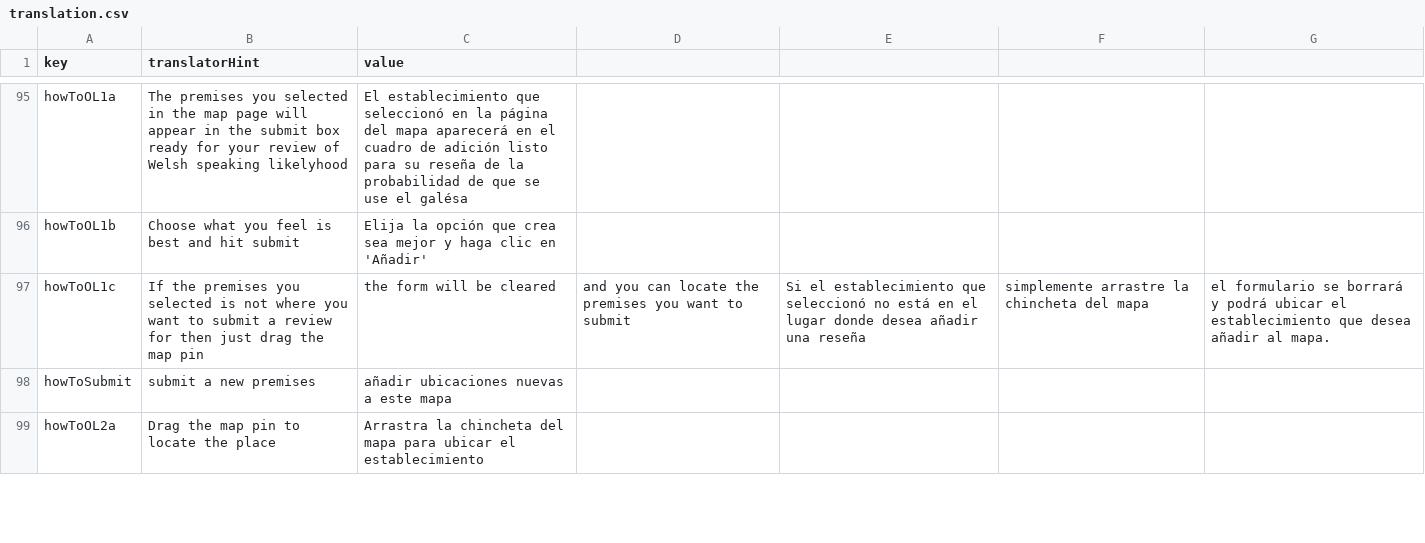
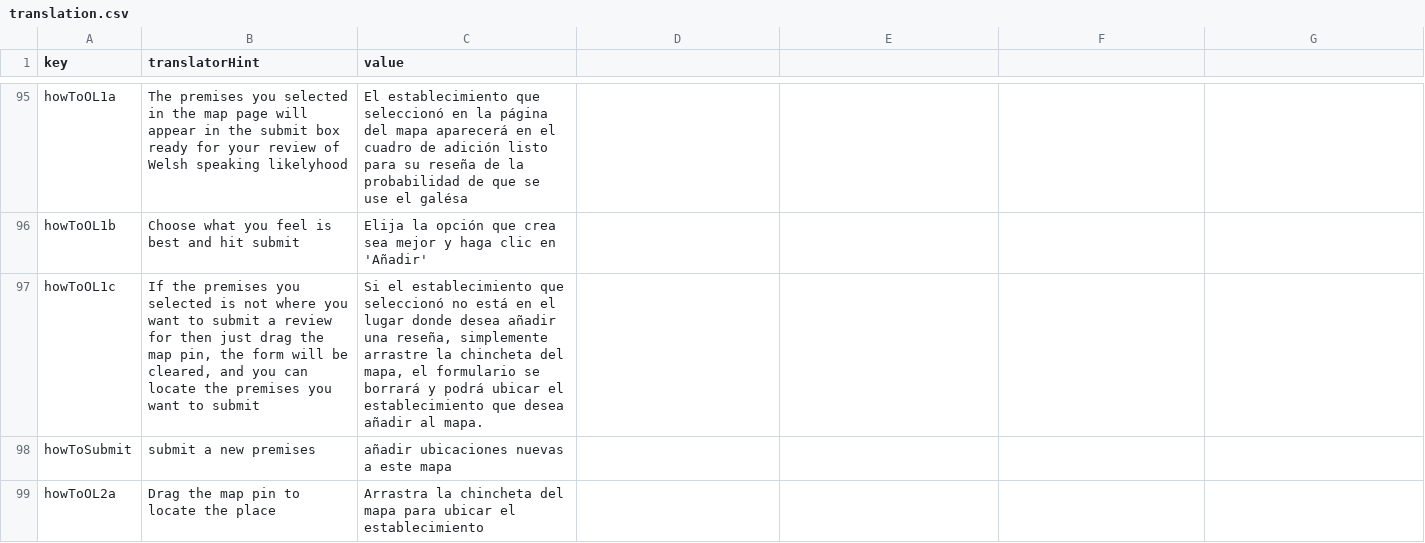
Before and after one commit to rase-rocks/byw, a CSV file: text/languages/español/translation.csv, drawn as a sheet; only a part is shown, gaps mark what is left out.

Commit message:
Update translation.csv

```diff
--- a/text/languages/español/translation.csv
+++ b/text/languages/español/translation.csv
@@ -96,3 +96,3 @@ howToOL1a, "The premises you selected in the map page will appear in the submit
 howToOL1b, "Choose what you feel is best and hit submit", "Elija la opción que crea sea mejor y haga clic en 'Añadir'"
-howToOL1c, "If the premises you selected is not where you want to submit a review for then just drag the map pin", the form will be cleared, " and you can locate the premises you want to submit", "Si el establecimiento que seleccionó no está en el lugar donde desea añadir una reseña", simplemente arrastre la chincheta del mapa, " el formulario se borrará y podrá ubicar el establecimiento que desea añadir al mapa."
+howToOL1c, "If the premises you selected is not where you want to submit a review for then just drag the map pin, the form will be cleared, and you can locate the premises you want to submit", "Si el establecimiento que seleccionó no está en el lugar donde desea añadir una reseña, simplemente arrastre la chincheta del mapa, el formulario se borrará y podrá ubicar el establecimiento que desea añadir al mapa."
 howToSubmit, "submit a new premises", "añadir ubicaciones nuevas a este mapa"
```
